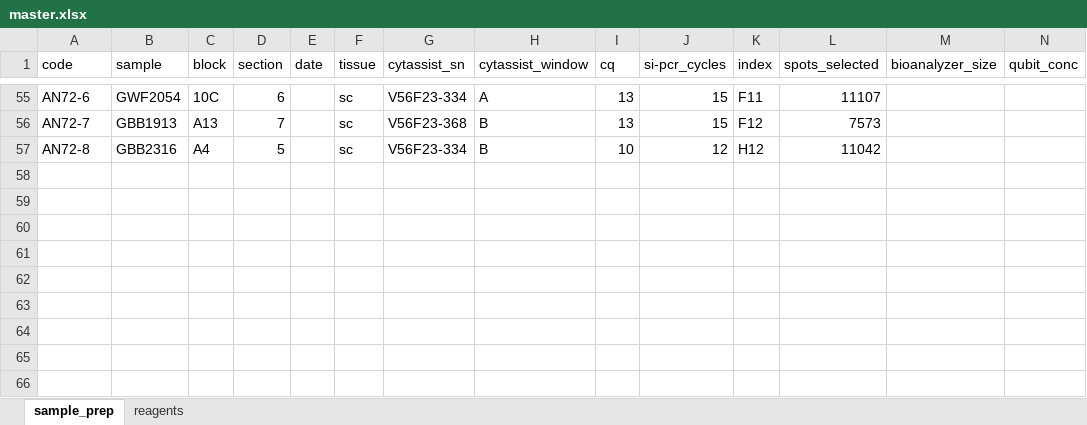
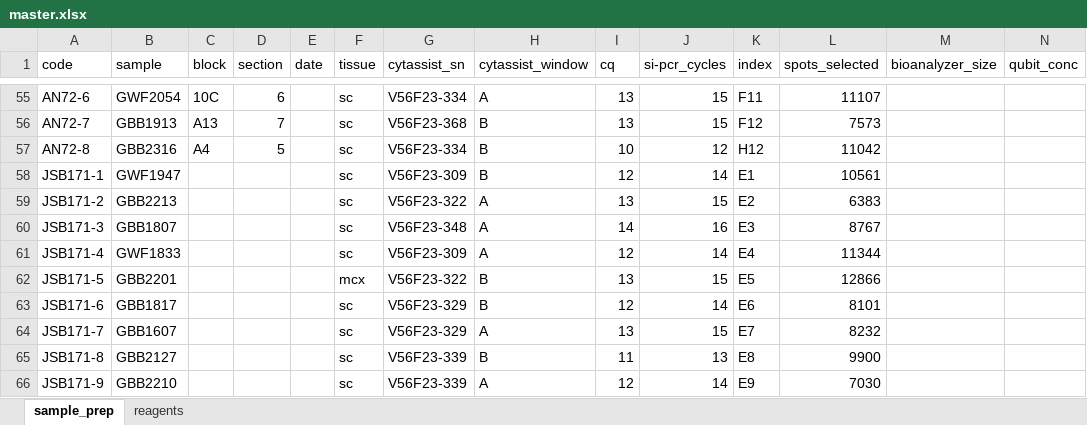
Before and after one commit to jakesboles/als_cns_visium, an Excel workbook: tab_data/master.xlsx, sheet sample_prep, drawn as a sheet; only a part is shown, gaps mark what is left out; values as stored, in another font and other column widths than the file's, no borders; rows hold the shown columns only; the diff names each change by its address in the sheet, - before the commit and + after, or states it on an @@ line.

Commit message:
Added revised meta data sheet

```diff
--- a/tab_data/master.xlsx (sheet sample_prep)
+++ b/tab_data/master.xlsx (sheet sample_prep)
+row 58: JSB171-1 | GWF1947 |  |  |  | sc | V56F23-309 | B | 12 | 14 | E1 | 10561
+row 59: JSB171-2 | GBB2213 |  |  |  | sc | V56F23-322 | A | 13 | 15 | E2 | 6383
+row 60: JSB171-3 | GBB1807 |  |  |  | sc | V56F23-348 | A | 14 | 16 | E3 | 8767
+row 61: JSB171-4 | GWF1833 |  |  |  | sc | V56F23-309 | A | 12 | 14 | E4 | 11344
+row 62: JSB171-5 | GBB2201 |  |  |  | mcx | V56F23-322 | B | 13 | 15 | E5 | 12866
+row 63: JSB171-6 | GBB1817 |  |  |  | sc | V56F23-329 | B | 12 | 14 | E6 | 8101
+row 64: JSB171-7 | GBB1607 |  |  |  | sc | V56F23-329 | A | 13 | 15 | E7 | 8232
+row 65: JSB171-8 | GBB2127 |  |  |  | sc | V56F23-339 | B | 11 | 13 | E8 | 9900
+row 66: JSB171-9 | GBB2210 |  |  |  | sc | V56F23-339 | A | 12 | 14 | E9 | 7030
```
